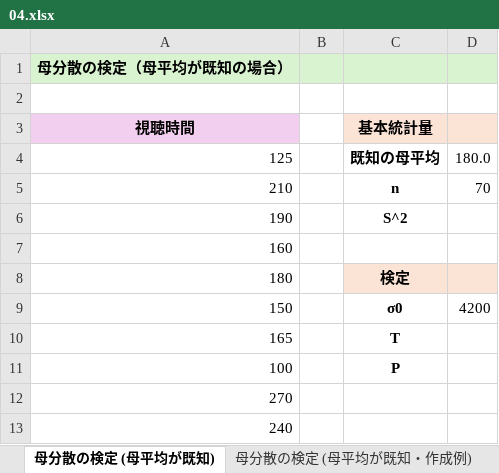
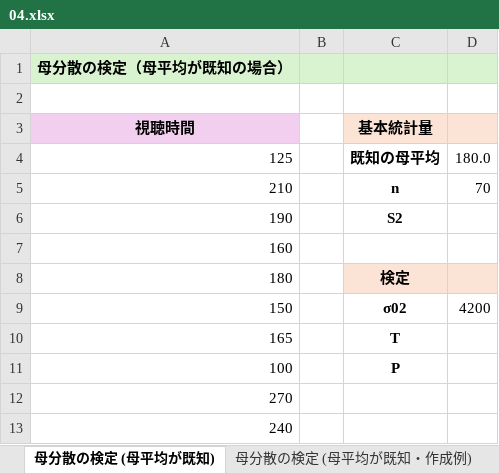
Before and after one commit to Gessys/stat_test, an Excel workbook: 04.xlsx, sheet 母分散の検定 (母平均が既知), drawn as a sheet; only a part is shown; values as stored, in another font and other column widths than the file's, no borders; the diff names each change by its address in the sheet, - before the commit and + after, or states it on an @@ line.

```diff
--- a/04.xlsx (sheet 母分散の検定 (母平均が既知))
+++ b/04.xlsx (sheet 母分散の検定 (母平均が既知))
-C6 (基本統計量): S^2
+C6 (基本統計量): S2
-C9 (基本統計量): σ0
+C9 (基本統計量): σ02
```
Also changed, not shown: sheet 分散の比較 (作成例), sheet サンプルサイズ (母平均既知), sheet サンプルサイズ (母平均未知), sheet 母分散の検定 (母平均が未知), sheet 母分散の検定 (母平均が既知・作成例), sheet 母分散の検定 (母平均が未知・作成例), charts or pictures.
